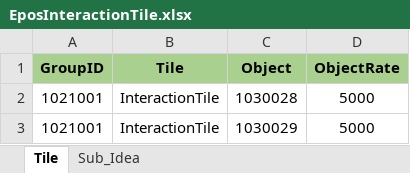
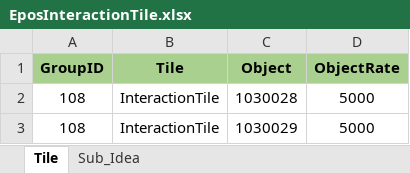
Before and after one commit to wkEatqua/wk, an Excel workbook: Excel/EposInteractionTile.xlsx, sheet Tile, drawn as a sheet; values as stored, in another font and other column widths than the file's, no borders; charts and pictures not drawn; the diff names each change by its address in the sheet, - before the commit and + after, or states it on an @@ line.

```diff
--- a/Excel/EposInteractionTile.xlsx (sheet Tile)
+++ b/Excel/EposInteractionTile.xlsx (sheet Tile)
-A2:A3 (GroupID): 1021001
+A2:A3 (GroupID): 108
```
Also changed, not shown: Excel/EposBlankTile.xlsx, Excel/EposEnvironmentTile.xlsx, 2 other files.
